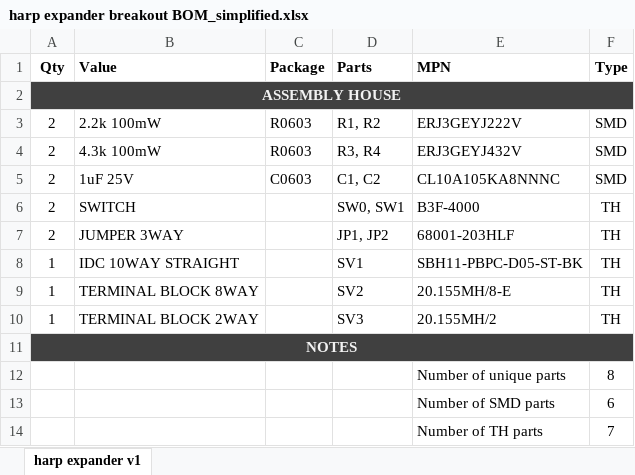
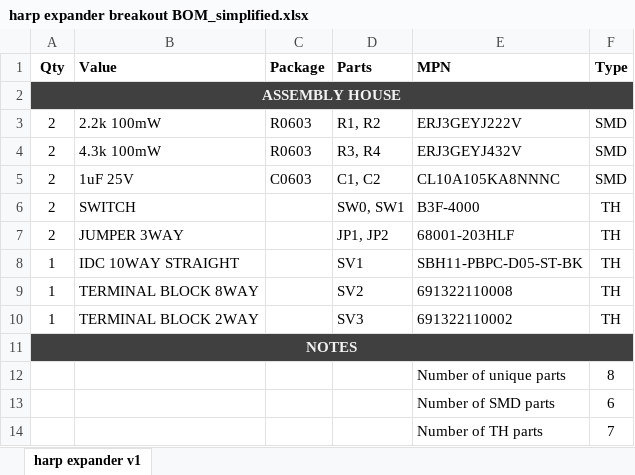
Before and after one commit to harp-tech/harp_expander, an Excel workbook: PCB modules/breakout/harp expander breakout BOM_simplified.xlsx, sheet harp expander v1, drawn as a sheet; values as stored, in another font and other column widths than the file's, no borders; the diff names each change by its address in the sheet, - before the commit and + after, or states it on an @@ line.

```diff
--- a/PCB modules/breakout/harp expander breakout BOM_simplified.xlsx (sheet harp expander v1)
+++ b/PCB modules/breakout/harp expander breakout BOM_simplified.xlsx (sheet harp expander v1)
-E9 (MPN): 20.155MH/8-E
+E9 (MPN): 691322110008
-E10 (MPN): 20.155MH/2
+E10 (MPN): 691322110002
```
Also changed, not shown: PCB modules/breakout/harp expander breakout BOM.xlsx.
